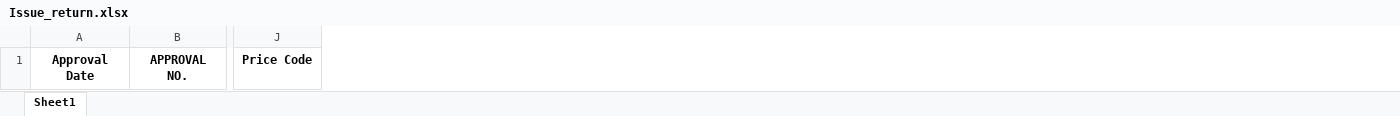
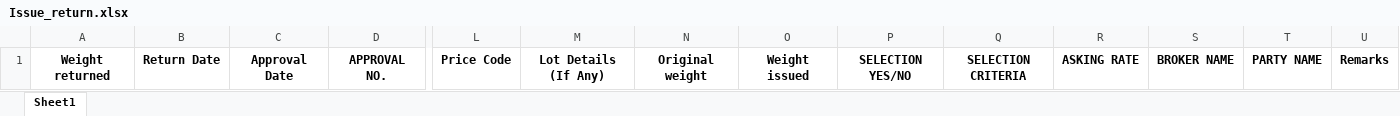
Before and after one commit to saranshagarwal202/stock_manager, an Excel workbook: test_project/Issue_return.xlsx, sheet Sheet1, drawn as a sheet; only a part is shown, gaps mark what is left out; values as stored, in another font and other column widths than the file's, no borders; the diff names each change by its address in the sheet, - before the commit and + after, or states it on an @@ line.

Commit message:
issue return tab added

```diff
--- a/test_project/Issue_return.xlsx (sheet Sheet1)
+++ b/test_project/Issue_return.xlsx (sheet Sheet1)
+column A, row 1: Weight returned
+column B, row 1: Return Date
+column M, row 1: Lot Details (If Any)
+column N, row 1: Original weight
+column O, row 1: Weight issued
+column P, row 1: SELECTION YES/NO
+column Q, row 1: SELECTION CRITERIA
+column R, row 1: ASKING RATE
+column S, row 1: BROKER NAME
+column T, row 1: PARTY NAME
+column U, row 1: Remarks
```
Also changed, not shown: 5 other files.
